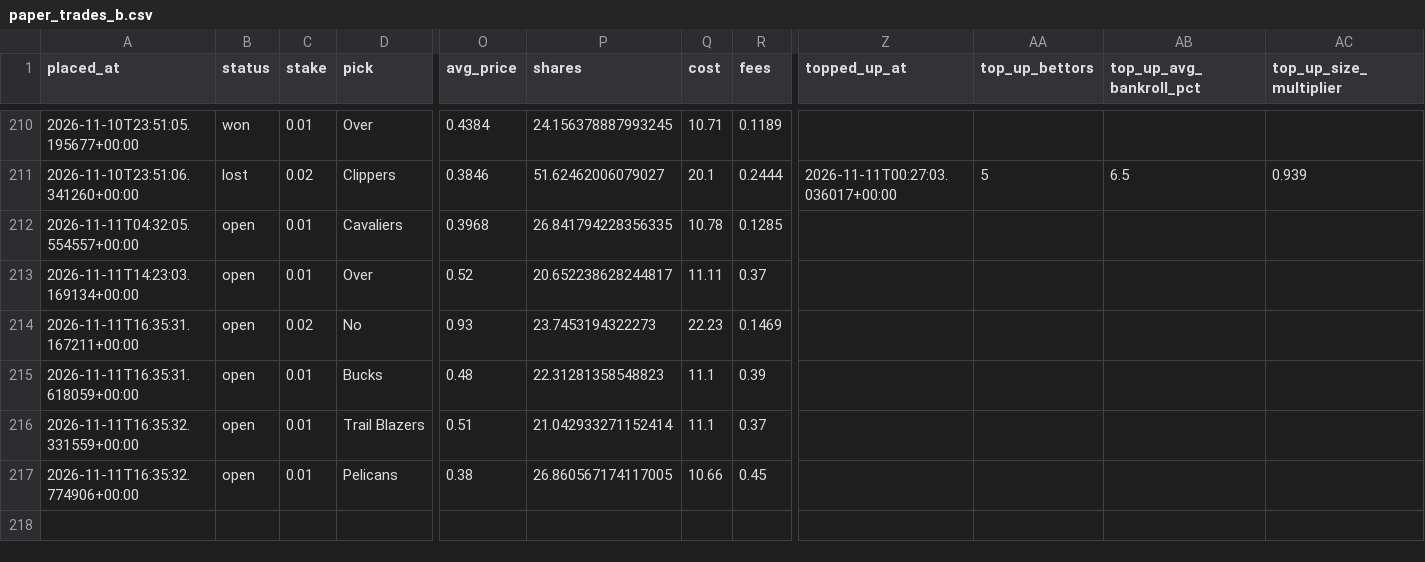
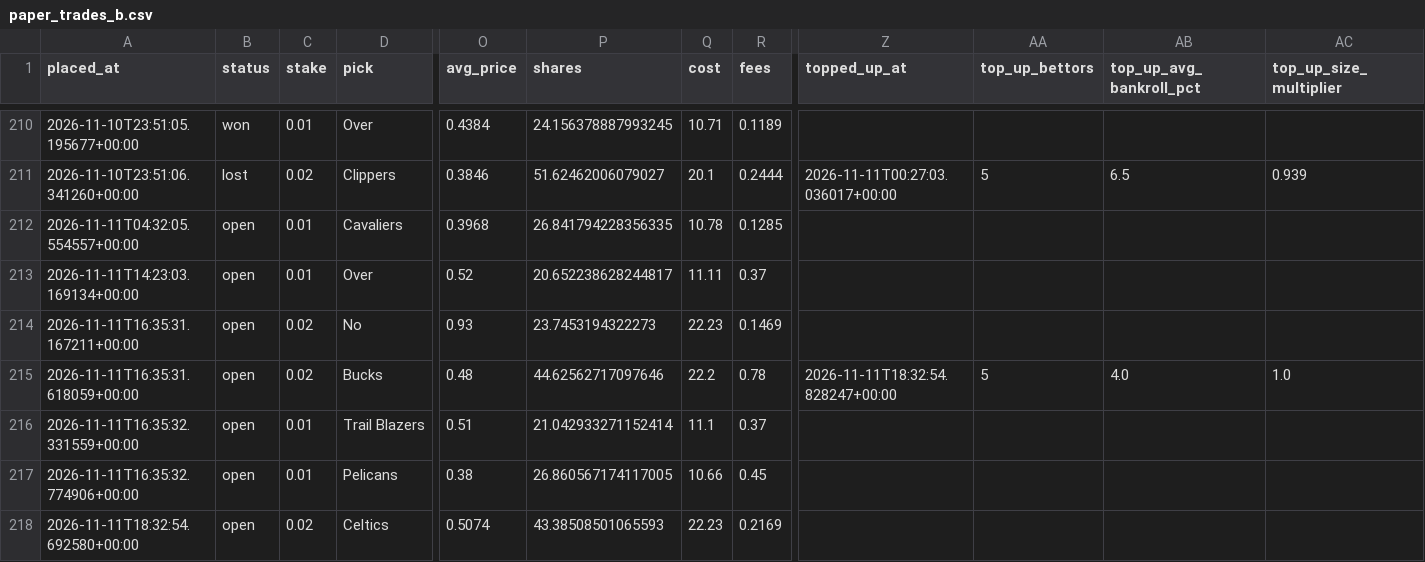
Before and after one commit to bhooder/Polymarket, a CSV file: paper_trades_b.csv, drawn as a sheet; only a part is shown, gaps mark what is left out; rows hold the shown columns only; the diff names each change by its address in the sheet, - before the commit and + after, or states it on an @@ line.

```diff
--- a/paper_trades_b.csv
+++ b/paper_trades_b.csv
-C215 (stake): 0.01
+C215 (stake): 0.02
-P215 (shares): 22.31281358548823
+P215 (shares): 44.62562717097646
-Q215 (cost): 11.1
+Q215 (cost): 22.2
-R215 (fees): 0.39
+R215 (fees): 0.78
-Z215 (topped_up_at): (empty)
+Z215 (topped_up_at): 2026-11-11T18:32:54.828247+00:00
-AA215 (top_up_bettors): (empty)
+AA215 (top_up_bettors): 5
-AB215 (top_up_avg_bankroll_pct): (empty)
+AB215 (top_up_avg_bankroll_pct): 4.0
-AC215 (top_up_size_multiplier): (empty)
+AC215 (top_up_size_multiplier): 1.0
+row 218: 2026-11-11T18:32:54.692580+00:00 | open | 0.02 | Celtics | 0.5074 | 43.38508501065593 | 22.23 | 0.2169
```
Also changed, not shown: paper_trades_c.csv, 8 other files.
